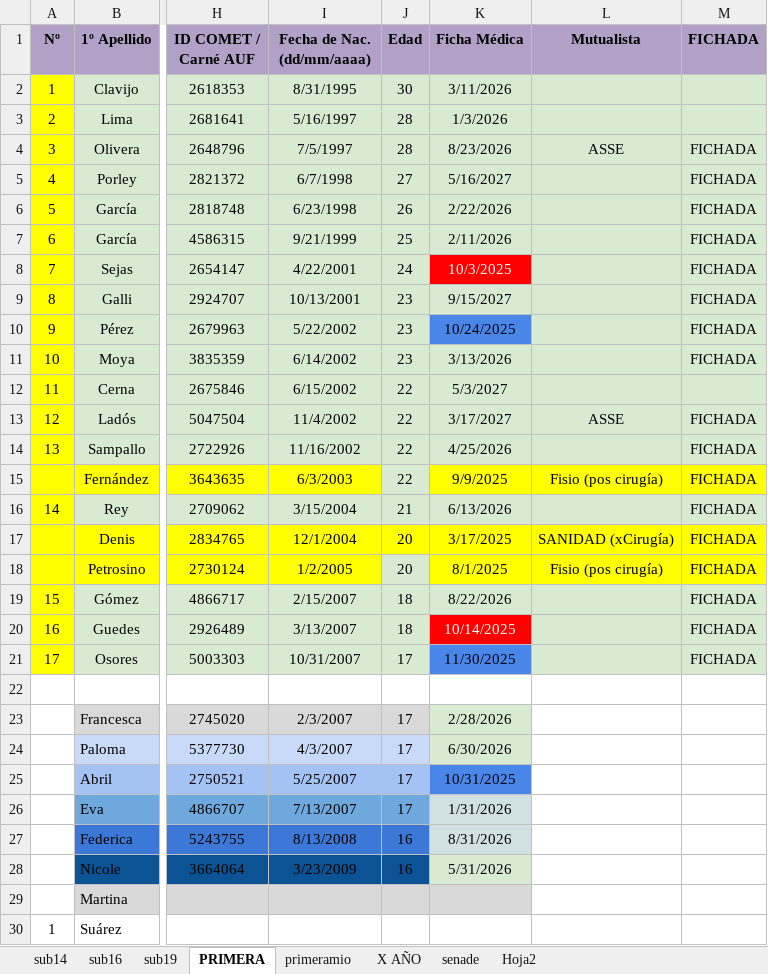
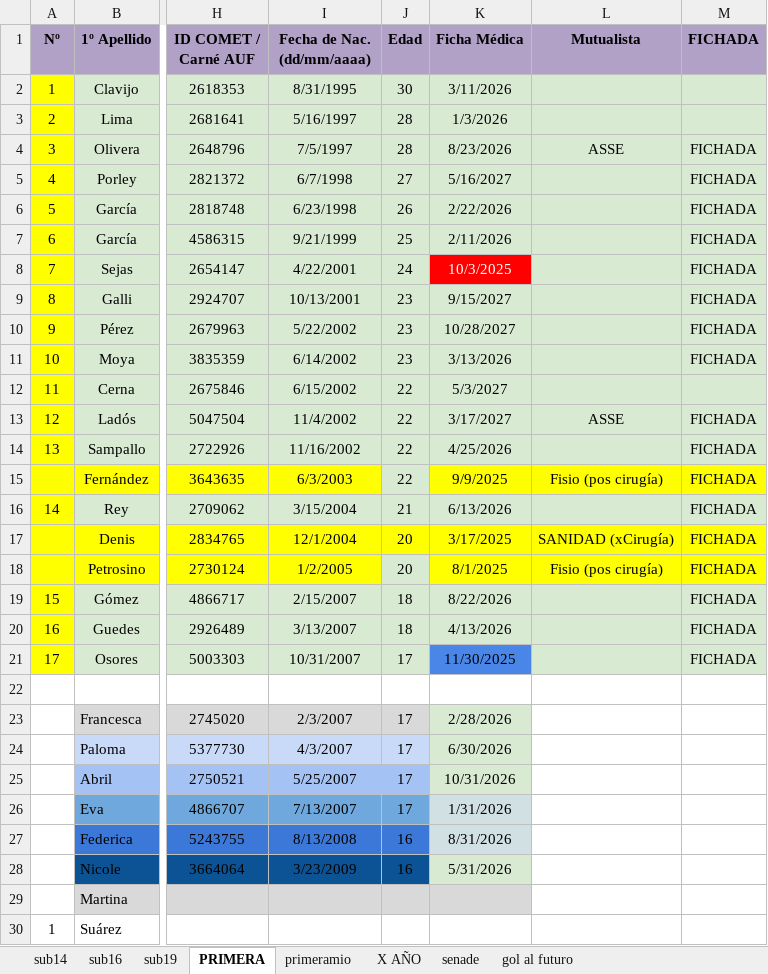
Before and after one commit to moriaaresburgos/liverpoolfemenino, an Excel workbook: docs/imagenes/Adm AUF 2025.xlsm, sheet PRIMERA, drawn as a sheet; only a part is shown, gaps mark what is left out; values as stored, in another font and other column widths than the file's, no borders; the diff names each change by its address in the sheet, - before the commit and + after, or states it on an @@ line.

```diff
--- a/docs/imagenes/Adm AUF 2025.xlsm (sheet PRIMERA)
+++ b/docs/imagenes/Adm AUF 2025.xlsm (sheet PRIMERA)
-sheet tab: Hoja2
+sheet tab: gol al futuro
-K10 (Ficha Médica): 10/24/2025
+K10 (Ficha Médica): 10/28/2027
-K10 fill: #4A86E8
+K10 fill: #D9EAD3
-K20 (Ficha Médica): 10/14/2025
+K20 (Ficha Médica): 4/13/2026
@@ K20 fill: #FF0000 → #D9EAD3, text colour: #FFFFFF → black @@
-K25 (Ficha Médica): 10/31/2025
+K25 (Ficha Médica): 10/31/2026
-K25 fill: #4A86E8
+K25 fill: #D9EAD3
```
Also changed, not shown: sheet senade, sheet sub14, sheet sub16, sheet X AÑO, sheet sub19, sheet primeramio, formulas that keep their value.
